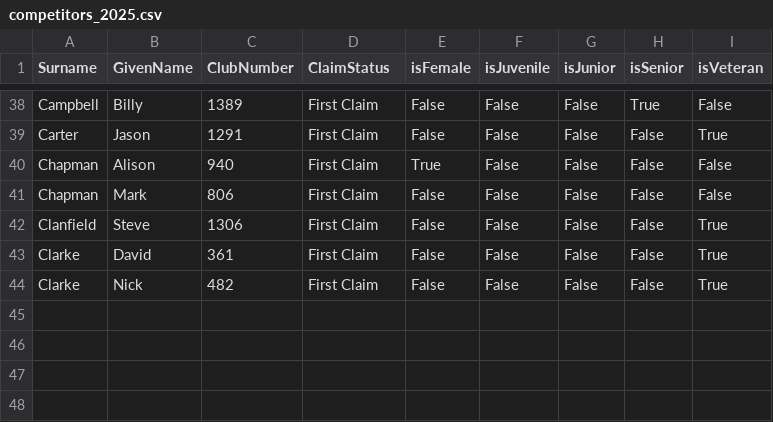
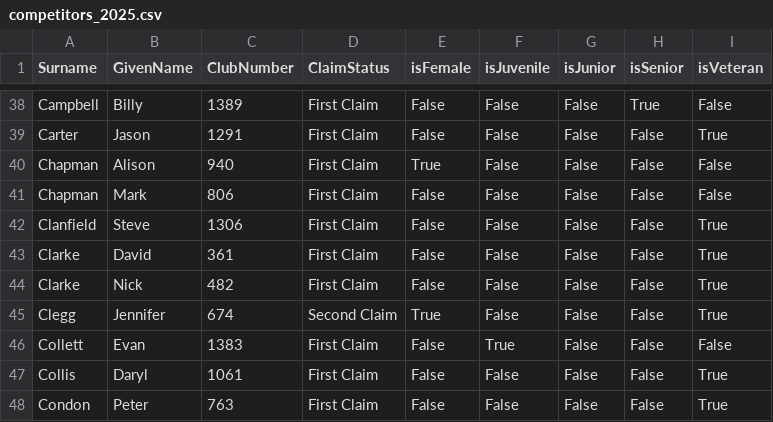
Before and after one commit to WellandValleyCC/WellandValleyCC.github.io, a CSV file: data/competitors_2025.csv, drawn as a sheet; only a part is shown, gaps mark what is left out.

```diff
--- a/data/competitors_2025.csv
+++ b/data/competitors_2025.csv
@@ -44 +44,5 @@ Clarke,David,361,First Claim,False,False,False,False,True
 Clarke,Nick,482,First Claim,False,False,False,False,True
+Clegg,Jennifer,674,Second Claim,True,False,False,False,True
+Collett,Evan,1383,First Claim,False,True,False,False,False
+Collis,Daryl,1061,First Claim,False,False,False,False,True
+Condon,Peter,763,First Claim,False,False,False,False,True
```
